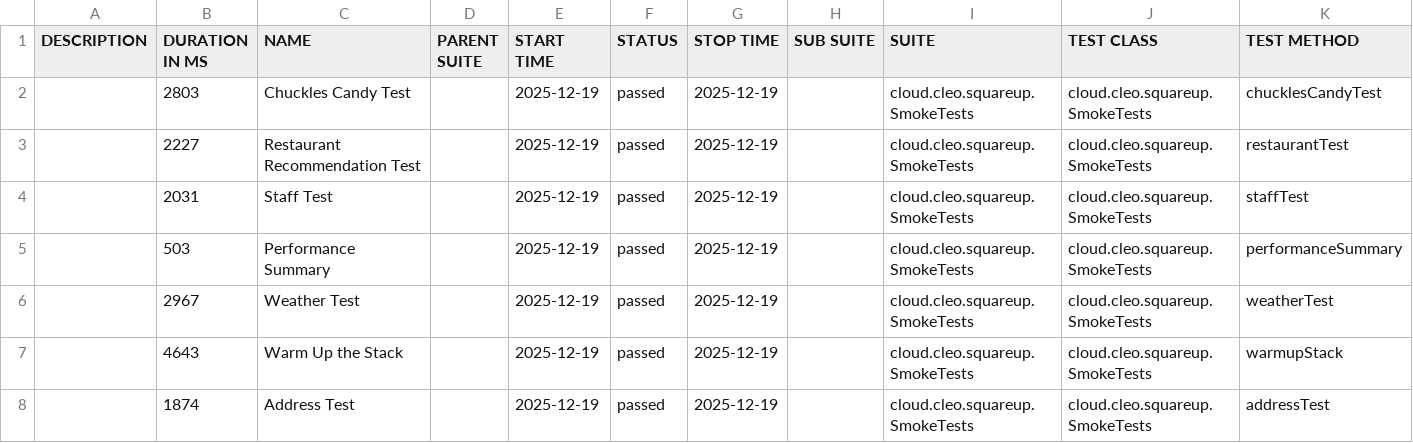
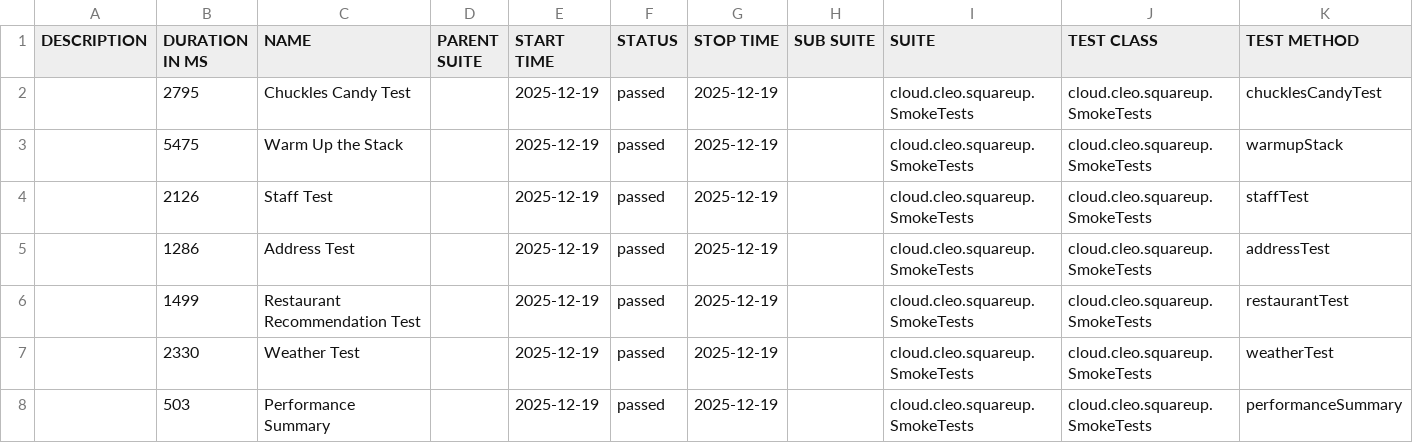
Before and after one commit to docwho2/java-squareup-spring-ai-ivr, a CSV file: us.amazon.nova-2-lite-v1_0/SmokeTests/data/suites.csv, drawn as a sheet.

```diff
--- a/us.amazon.nova-2-lite-v1_0/SmokeTests/data/suites.csv
+++ b/us.amazon.nova-2-lite-v1_0/SmokeTests/data/suites.csv
@@ -1,8 +1,8 @@
 "DESCRIPTION","DURATION IN MS","NAME","PARENT SUITE","START TIME","STATUS","STOP TIME","SUB SUITE","SUITE","TEST CLASS","TEST METHOD"
-"","2803","Chuckles Candy Test","","2025-12-19","passed","2025-12-19","","cloud.cleo.squareup.SmokeTests","cloud.cleo.squareup.SmokeTests","chucklesCandyTest"
-"","2227","Restaurant Recommendation Test","","2025-12-19","passed","2025-12-19","","cloud.cleo.squareup.SmokeTests","cloud.cleo.squareup.SmokeTests","restaurantTest"
-"","2031","Staff Test","","2025-12-19","passed","2025-12-19","","cloud.cleo.squareup.SmokeTests","cloud.cleo.squareup.SmokeTests","staffTest"
+"","2795","Chuckles Candy Test","","2025-12-19","passed","2025-12-19","","cloud.cleo.squareup.SmokeTests","cloud.cleo.squareup.SmokeTests","chucklesCandyTest"
+"","5475","Warm Up the Stack","","2025-12-19","passed","2025-12-19","","cloud.cleo.squareup.SmokeTests","cloud.cleo.squareup.SmokeTests","warmupStack"
+"","2126","Staff Test","","2025-12-19","passed","2025-12-19","","cloud.cleo.squareup.SmokeTests","cloud.cleo.squareup.SmokeTests","staffTest"
+"","1286","Address Test","","2025-12-19","passed","2025-12-19","","cloud.cleo.squareup.SmokeTests","cloud.cleo.squareup.SmokeTests","addressTest"
+"","1499","Restaurant Recommendation Test","","2025-12-19","passed","2025-12-19","","cloud.cleo.squareup.SmokeTests","cloud.cleo.squareup.SmokeTests","restaurantTest"
+"","2330","Weather Test","","2025-12-19","passed","2025-12-19","","cloud.cleo.squareup.SmokeTests","cloud.cleo.squareup.SmokeTests","weatherTest"
 "","503","Performance Summary","","2025-12-19","passed","2025-12-19","","cloud.cleo.squareup.SmokeTests","cloud.cleo.squareup.SmokeTests","performanceSummary"
-"","2967","Weather Test","","2025-12-19","passed","2025-12-19","","cloud.cleo.squareup.SmokeTests","cloud.cleo.squareup.SmokeTests","weatherTest"
-"","4643","Warm Up the Stack","","2025-12-19","passed","2025-12-19","","cloud.cleo.squareup.SmokeTests","cloud.cleo.squareup.SmokeTests","warmupStack"
-"","1874","Address Test","","2025-12-19","passed","2025-12-19","","cloud.cleo.squareup.SmokeTests","cloud.cleo.squareup.SmokeTests","addressTest"
```
Also changed, not shown: us.amazon.nova-2-lite-v1_0/SmokeTests/data/behaviors.csv, 46 other files.
